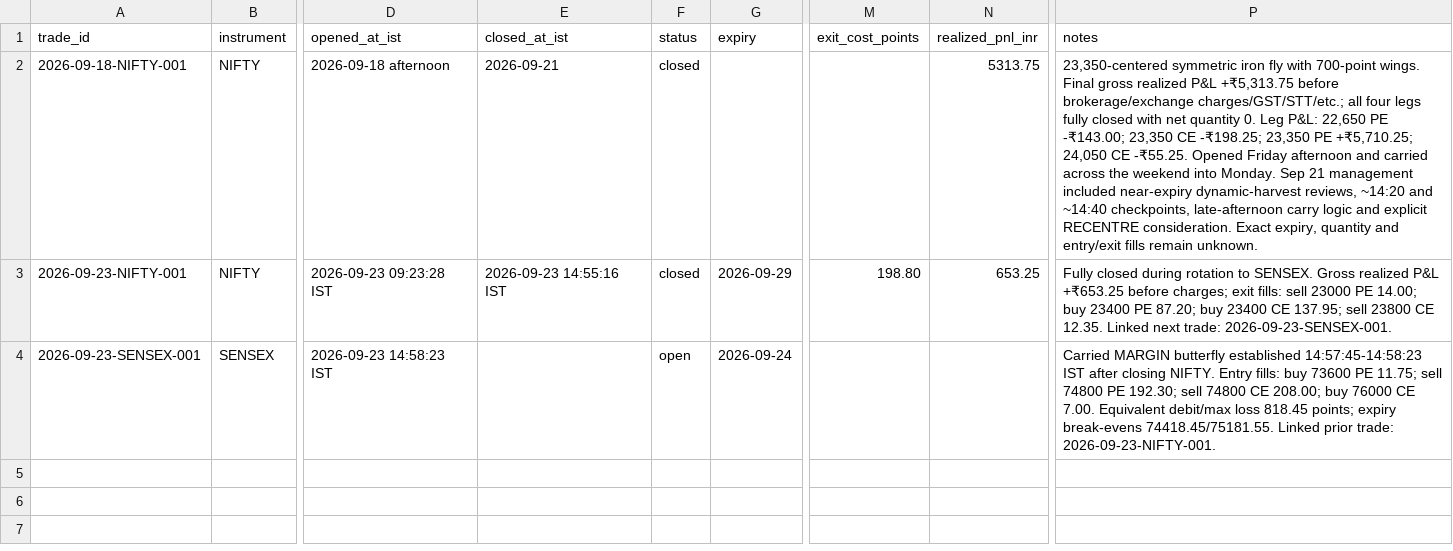
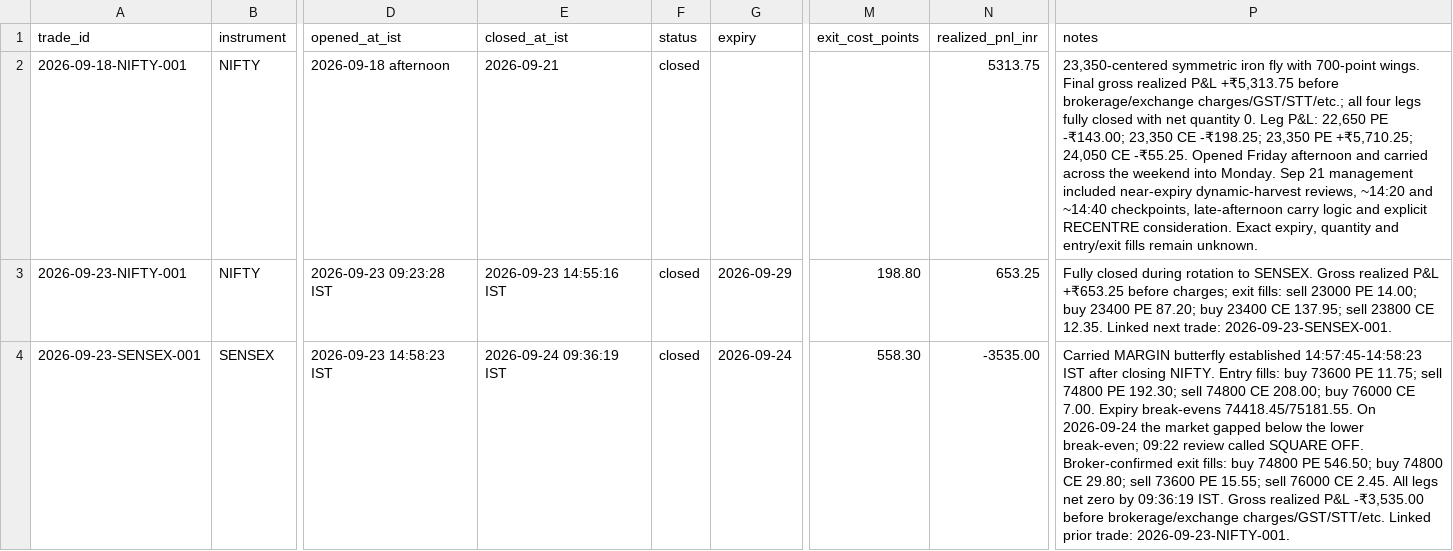
Before and after one commit to ayyararyan/volarb, a CSV file: trade-log/trades.csv, drawn as a sheet; only a part is shown, gaps mark what is left out; the diff names each change by its address in the sheet, - before the commit and + after, or states it on an @@ line.

Commit message:
Close 2026-09-23 SENSEX butterfly

```diff
--- a/trade-log/trades.csv
+++ b/trade-log/trades.csv
-E4 (closed_at_ist): (empty)
+E4 (closed_at_ist): 2026-09-24 09:36:19 IST
-F4 (status): open
+F4 (status): closed
-M4 (exit_cost_points): (empty)
+M4 (exit_cost_points): 558.30
-N4 (realized_pnl_inr): (empty)
+N4 (realized_pnl_inr): -3535.00
-P4 (notes): …CE 7.00. Equivalent debit/max loss 818.45 points; expiry break-evens 74418.45/75181.55. Linked prior…
+P4 (notes): …CE 7.00. Expiry break-evens 74418.45/75181.55. On 2026-09-24 the market gapped below the lower break-even; 09:22 review called SQUARE OFF. Broker-confirmed exit fills: buy 74800 PE 546.50; buy 74800 CE 29.80; sell 73600 PE 15.55; sell 76000 CE 2.45. All legs net zero by 09:36:19 IST. Gross realized P&L -₹3,535.00 before brokerage/exchange charges/GST/STT/etc. Linked prior…
```
